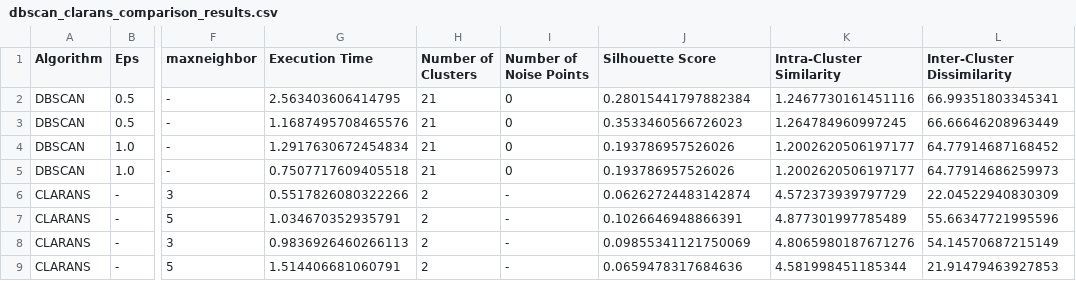
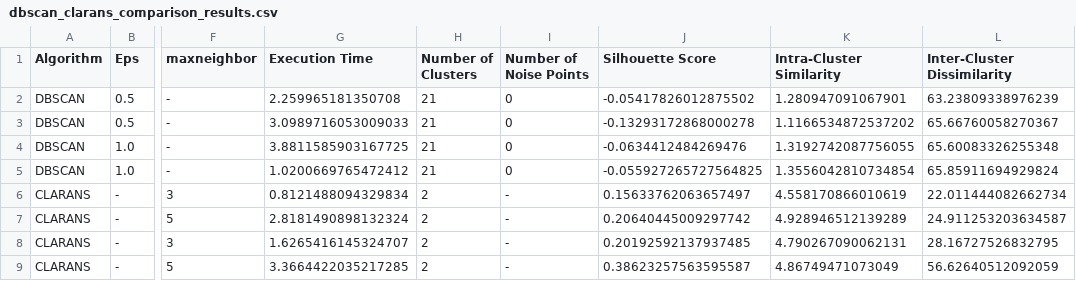
Before and after one commit to rahilGhamraci/Data-Mining-Project, a CSV file: Clustering Results/dbscan_clarans_comparison_results.csv, drawn as a sheet; only a part is shown, gaps mark what is left out; the diff covers the shown part only; the diff names each change by its address in the sheet, - before the commit and + after, or states it on an @@ line.

```diff
--- a/Clustering Results/dbscan_clarans_comparison_results.csv
+++ b/Clustering Results/dbscan_clarans_comparison_results.csv
-G2 (Execution Time): 2.563403606414795
+G2 (Execution Time): 2.259965181350708
-J2 (Silhouette Score): 0.28015441797882384
+J2 (Silhouette Score): -0.05417826012875502
-K2 (Intra-Cluster Similarity): 1.2467730161451116
+K2 (Intra-Cluster Similarity): 1.280947091067901
-L2 (Inter-Cluster Dissimilarity): 66.99351803345341
+L2 (Inter-Cluster Dissimilarity): 63.23809338976239
-G3 (Execution Time): 1.1687495708465576
+G3 (Execution Time): 3.0989716053009033
-J3 (Silhouette Score): 0.3533460566726023
+J3 (Silhouette Score): -0.13293172868000278
-K3 (Intra-Cluster Similarity): 1.264784960997245
+K3 (Intra-Cluster Similarity): 1.1166534872537202
-L3 (Inter-Cluster Dissimilarity): 66.66646208963449
+L3 (Inter-Cluster Dissimilarity): 65.66760058270367
-G4 (Execution Time): 1.2917630672454834
+G4 (Execution Time): 3.8811585903167725
-J4 (Silhouette Score): 0.193786957526026
+J4 (Silhouette Score): -0.0634412484269476
-K4 (Intra-Cluster Similarity): 1.2002620506197177
+K4 (Intra-Cluster Similarity): 1.3192742087756055
-L4 (Inter-Cluster Dissimilarity): 64.77914687168452
+L4 (Inter-Cluster Dissimilarity): 65.60083326255348
-G5 (Execution Time): 0.7507717609405518
+G5 (Execution Time): 1.0200669765472412
-J5 (Silhouette Score): 0.193786957526026
+J5 (Silhouette Score): -0.055927265727564825
-K5 (Intra-Cluster Similarity): 1.2002620506197177
+K5 (Intra-Cluster Similarity): 1.3556042810734854
-L5 (Inter-Cluster Dissimilarity): 64.77914686259973
+L5 (Inter-Cluster Dissimilarity): 65.85911694929824
-G6 (Execution Time): 0.5517826080322266
+G6 (Execution Time): 0.8121488094329834
-J6 (Silhouette Score): 0.06262724483142874
+J6 (Silhouette Score): 0.15633762063657497
-K6 (Intra-Cluster Similarity): 4.572373939797729
+K6 (Intra-Cluster Similarity): 4.558170866010619
-L6 (Inter-Cluster Dissimilarity): 22.04522940830309
+L6 (Inter-Cluster Dissimilarity): 22.011444082662734
-G7 (Execution Time): 1.034670352935791
+G7 (Execution Time): 2.8181490898132324
-J7 (Silhouette Score): 0.1026646948866391
+J7 (Silhouette Score): 0.20640445009297742
-K7 (Intra-Cluster Similarity): 4.877301997785489
+K7 (Intra-Cluster Similarity): 4.928946512139289
-L7 (Inter-Cluster Dissimilarity): 55.66347721995596
+L7 (Inter-Cluster Dissimilarity): 24.911253203634587
-G8 (Execution Time): 0.9836926460266113
+G8 (Execution Time): 1.6265416145324707
-J8 (Silhouette Score): 0.09855341121750069
+J8 (Silhouette Score): 0.20192592137937485
-K8 (Intra-Cluster Similarity): 4.8065980187671276
+K8 (Intra-Cluster Similarity): 4.790267090062131
-L8 (Inter-Cluster Dissimilarity): 54.14570687215149
+L8 (Inter-Cluster Dissimilarity): 28.16727526832795
-G9 (Execution Time): 1.514406681060791
+G9 (Execution Time): 3.3664422035217285
-J9 (Silhouette Score): 0.0659478317684636
+J9 (Silhouette Score): 0.38623257563595587
-K9 (Intra-Cluster Similarity): 4.581998451185344
+K9 (Intra-Cluster Similarity): 4.86749471073049
-L9 (Inter-Cluster Dissimilarity): 21.91479463927853
+L9 (Inter-Cluster Dissimilarity): 56.62640512092059
```
Also changed, not shown: 16 edited cells elsewhere in this file, Clustering Results/DBSCAN/dbscan_evaluation_results.csv, 17 other files.
